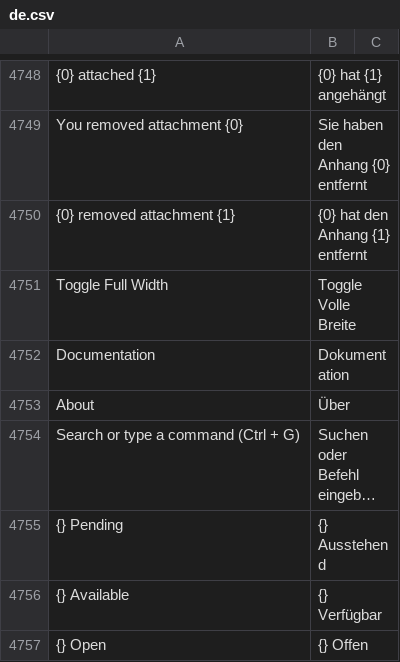
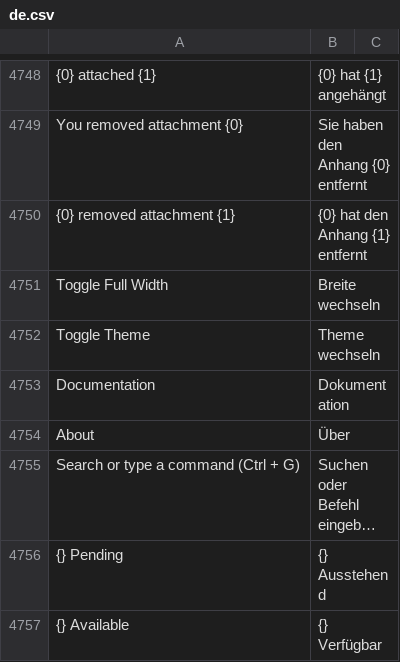
Before and after one commit to hanzoai/frappe, a CSV file: frappe/translations/de.csv, drawn as a sheet; only a part is shown, gaps mark what is left out; the shorter side is filled out with more unchanged rows; long unchanged cells end in ….

Commit message:
Update de.csv (#23478)

```diff
--- a/frappe/translations/de.csv
+++ b/frappe/translations/de.csv
@@ -4750,3 +4750,4 @@ You removed attachment {0},Sie haben den Anhang {0} entfernt,
 {0} removed attachment {1},{0} hat den Anhang {1} entfernt,
-Toggle Full Width,Toggle Volle Breite,
+Toggle Full Width,Breite wechseln,
+Toggle Theme,Theme wechseln
 Documentation,Dokumentation,
```
